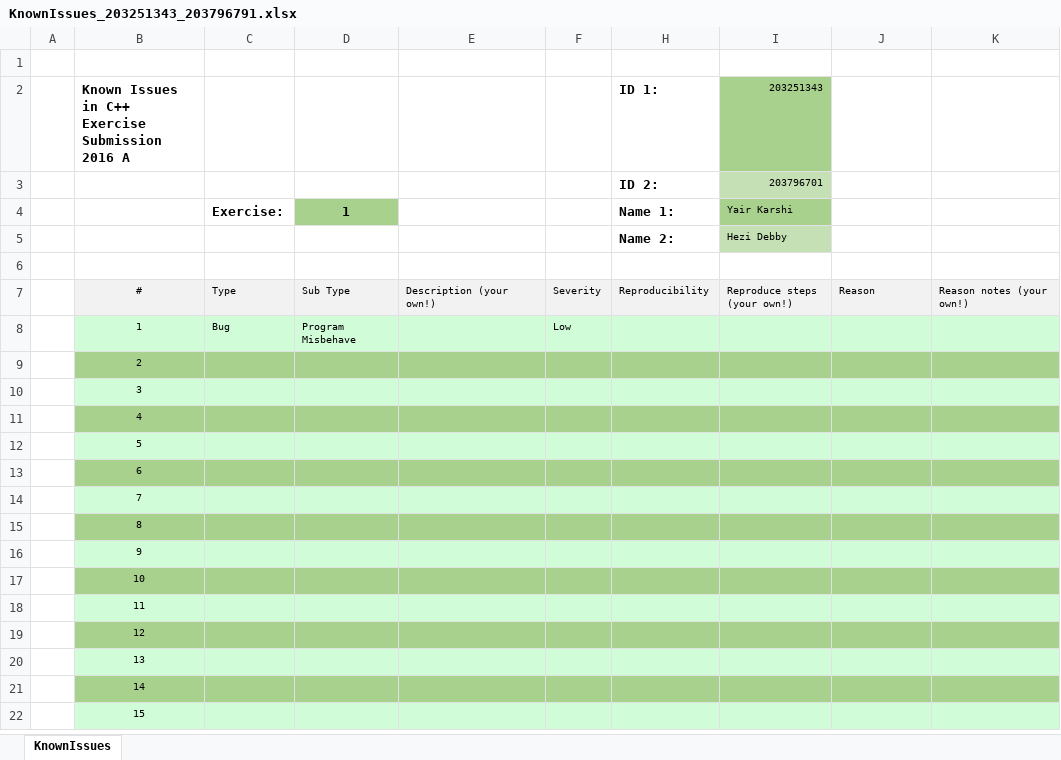
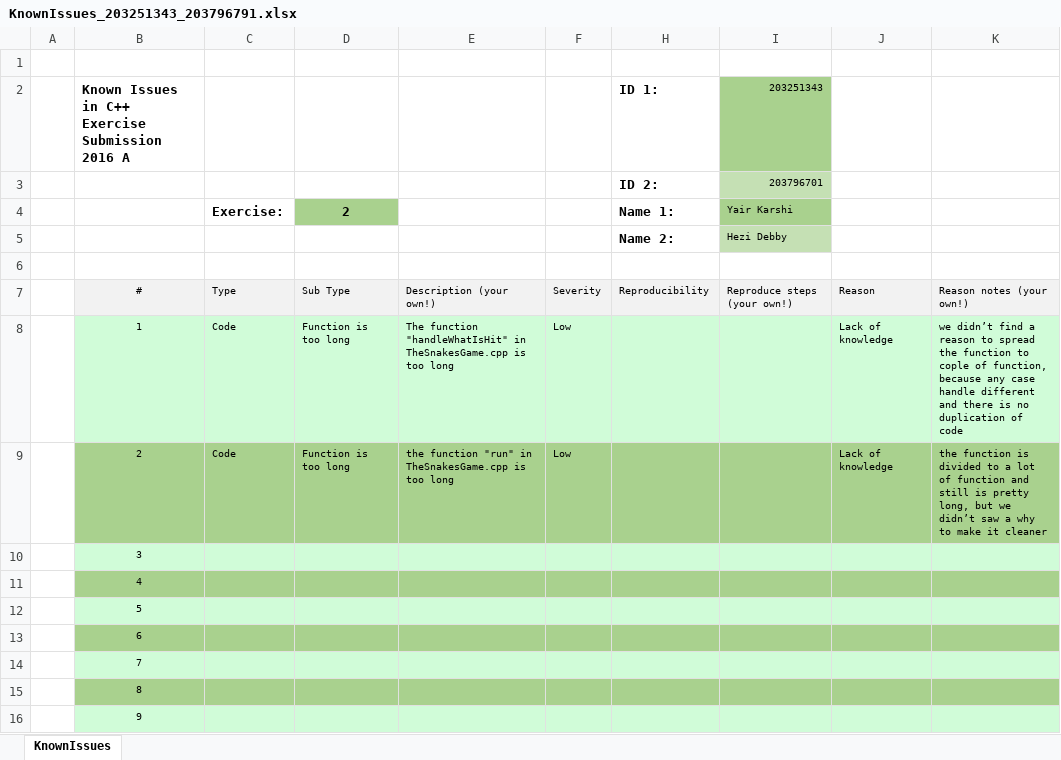
Before and after one commit to hezide/SnakeProject, an Excel workbook: KnownIssues_203251343_203796791.xlsx, sheet KnownIssues, drawn as a sheet; only a part is shown; the shorter side is filled out with more unchanged rows; values as stored, in another font and other column widths than the file's, no borders; the diff names each change by its address in the sheet, - before the commit and + after, or states it on an @@ line.

```diff
--- a/KnownIssues_203251343_203796791.xlsx (sheet KnownIssues)
+++ b/KnownIssues_203251343_203796791.xlsx (sheet KnownIssues)
-D4: 1
+D4: 2
-C8: Bug
+C8: Code
-D8: Program Misbehave
+D8: Function is too long
-E8: (empty)
+E8: The function "handleWhatIsHit" in TheSnakesGame.cpp is too long
-J8:J9: (empty)
+J8:J9: Lack of knowledge
-K8: (empty)
+K8: we didn’t find a reason to spread the function to cople of function, because any case handle different and there is no duplication of code
-C9: (empty)
+C9: Code
-D9: (empty)
+D9: Function is too long
-E9: (empty)
+E9: the function "run" in TheSnakesGame.cpp is too long
-F9: (empty)
+F9: Low
-K9: (empty)
+K9: the function is divided to a lot of function and still is pretty long, but we didn’t saw a why to make it cleaner
```
Also changed, not shown: hidden cells, 15 other files.
